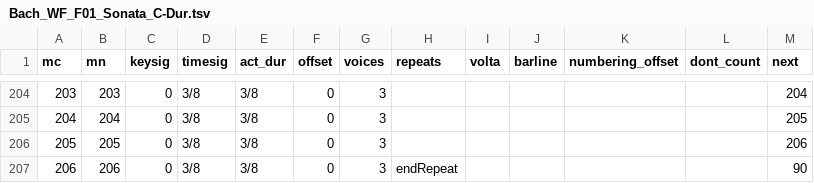
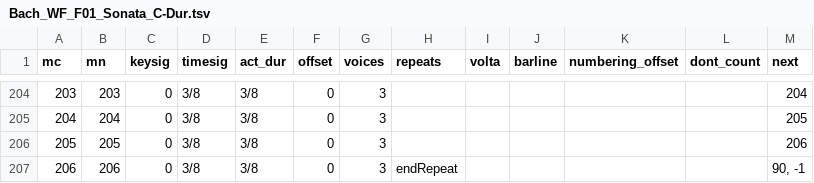
Before and after one commit to DCMLab/wf_bach_sonatas, a TSV file: measures/Bach_WF_F01_Sonata_C-Dur.tsv, drawn as a sheet; only a part is shown, gaps mark what is left out.

```diff
--- a/measures/Bach_WF_F01_Sonata_C-Dur.tsv
+++ b/measures/Bach_WF_F01_Sonata_C-Dur.tsv
@@ -206,2 +206,2 @@ mc	mn	keysig	timesig	act_dur	offset	voices	repeats	volta	barline	numbering_offse
 205	205	0	3/8	3/8	0	3						206
-206	206	0	3/8	3/8	0	3	endRepeat					90
+206	206	0	3/8	3/8	0	3	endRepeat					90, -1
```
Also changed, not shown: measures/Bach_WF_F02_Sonate_C-Dur.tsv, measures/Bach_WF_F03_Sonate_D-Dur.tsv, 3 other files.
